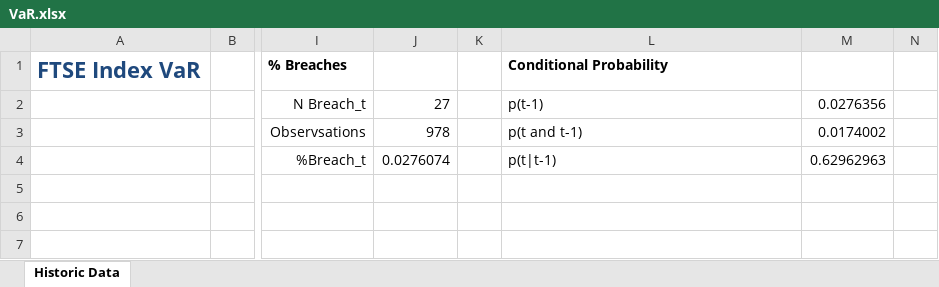
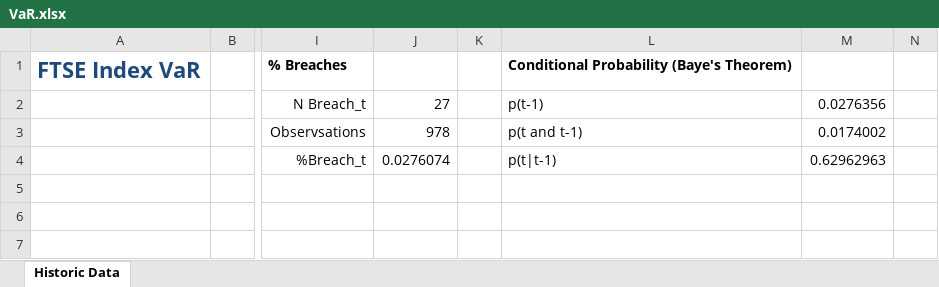
Before and after one commit to 56407/CQF, an Excel workbook: M2/VaR.xlsx, sheet Historic Data, drawn as a sheet; only a part is shown, gaps mark what is left out; values as stored, in another font and other column widths than the file's, no borders; charts and pictures not drawn; the diff names each change by its address in the sheet, - before the commit and + after, or states it on an @@ line.

Commit message:
minor changes to VaR xls

```diff
--- a/M2/VaR.xlsx (sheet Historic Data)
+++ b/M2/VaR.xlsx (sheet Historic Data)
-L1: Conditional Probability
+L1: Conditional Probability (Baye's Theorem)
```
Also changed, not shown: charts or pictures.
